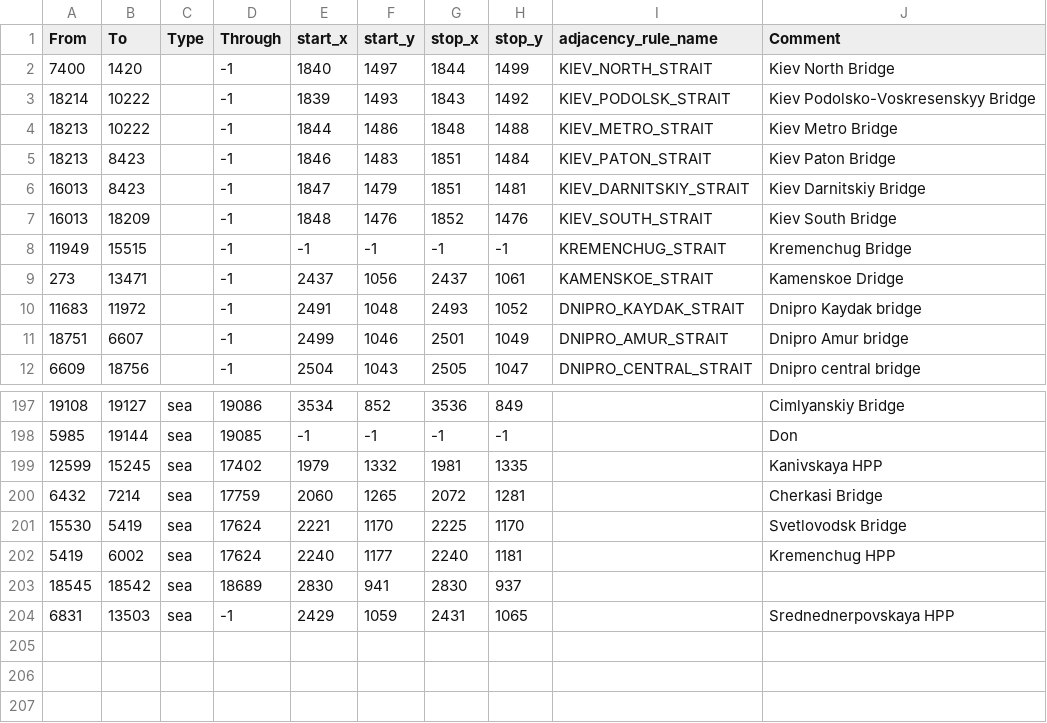
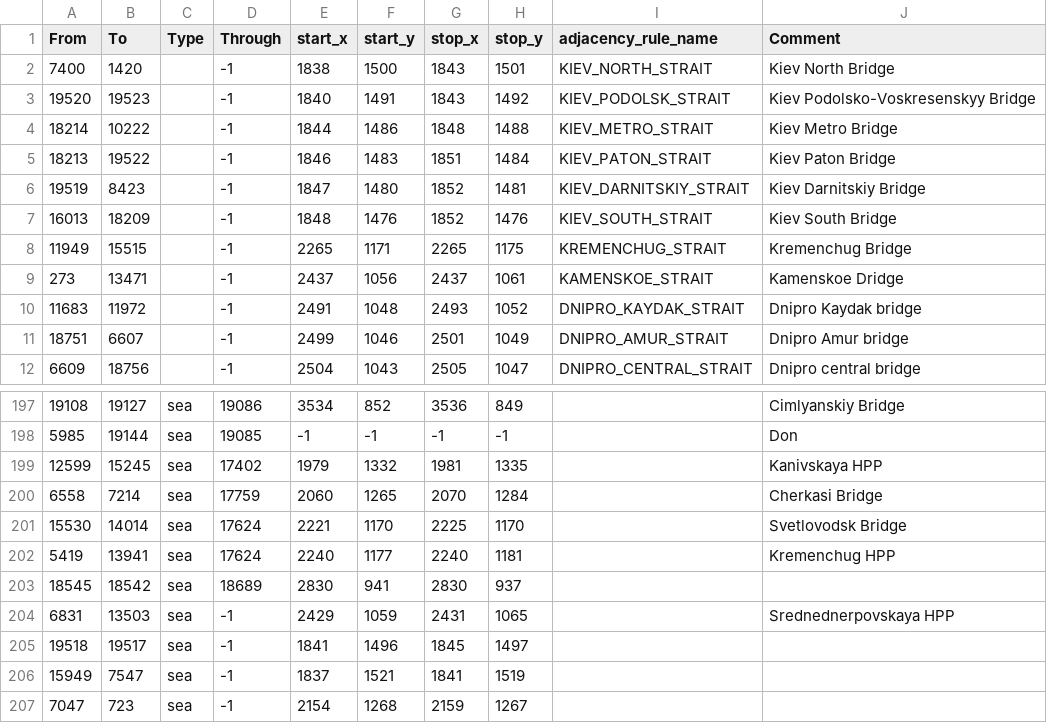
Before and after one commit to East-Showdown/East-Showdown, a CSV file: map/adjacencies.csv, drawn as a sheet; only a part is shown, gaps mark what is left out.

```diff
--- a/map/adjacencies.csv
+++ b/map/adjacencies.csv
@@ -1,9 +1,9 @@
 From;To;Type;Through;start_x;start_y;stop_x;stop_y;adjacency_rule_name;Comment
-7400;1420;;-1;1840;1497;1844;1499;KIEV_NORTH_STRAIT;Kiev North Bridge
-18214;10222;;-1;1839;1493;1843;1492;KIEV_PODOLSK_STRAIT;Kiev Podolsko-Voskresenskyy Bridge
-18213;10222;;-1;1844;1486;1848;1488;KIEV_METRO_STRAIT;Kiev Metro Bridge
-18213;8423;;-1;1846;1483;1851;1484;KIEV_PATON_STRAIT;Kiev Paton Bridge
-16013;8423;;-1;1847;1479;1851;1481;KIEV_DARNITSKIY_STRAIT;Kiev Darnitskiy Bridge
+7400;1420;;-1;1838;1500;1843;1501;KIEV_NORTH_STRAIT;Kiev North Bridge
+19520;19523;;-1;1840;1491;1843;1492;KIEV_PODOLSK_STRAIT;Kiev Podolsko-Voskresenskyy Bridge
+18214;10222;;-1;1844;1486;1848;1488;KIEV_METRO_STRAIT;Kiev Metro Bridge
+18213;19522;;-1;1846;1483;1851;1484;KIEV_PATON_STRAIT;Kiev Paton Bridge
+19519;8423;;-1;1847;1480;1852;1481;KIEV_DARNITSKIY_STRAIT;Kiev Darnitskiy Bridge
 16013;18209;;-1;1848;1476;1852;1476;KIEV_SOUTH_STRAIT;Kiev South Bridge
-11949;15515;;-1;-1;-1;-1;-1;KREMENCHUG_STRAIT;Kremenchug Bridge
+11949;15515;;-1;2265;1171;2265;1175;KREMENCHUG_STRAIT;Kremenchug Bridge
 273;13471;;-1;2437;1056;2437;1061;KAMENSKOE_STRAIT;Kamenskoe Dridge
@@ -199,6 +199,9 @@ From;To;Type;Through;start_x;start_y;stop_x;stop_y;adjacency_rule_name;Comment
 12599;15245;sea;17402;1979;1332;1981;1335;;Kanivskaya HPP
-6432;7214;sea;17759;2060;1265;2072;1281;;Cherkasi Bridge
-15530;5419;sea;17624;2221;1170;2225;1170;;Svetlovodsk Bridge
-5419;6002;sea;17624;2240;1177;2240;1181;;Kremenchug HPP
+6558;7214;sea;17759;2060;1265;2070;1284;;Cherkasi Bridge
+15530;14014;sea;17624;2221;1170;2225;1170;;Svetlovodsk Bridge
+5419;13941;sea;17624;2240;1177;2240;1181;;Kremenchug HPP
 18545;18542;sea;18689;2830;941;2830;937;;
 6831;13503;sea;-1;2429;1059;2431;1065;;Srednednerpovskaya HPP
+19518;19517;sea;-1;1841;1496;1845;1497;;
+15949;7547;sea;-1;1837;1521;1841;1519;;
+7047;723;sea;-1;2154;1268;2159;1267;;
```
Also changed, not shown: map/definition.csv, 27 other files.
